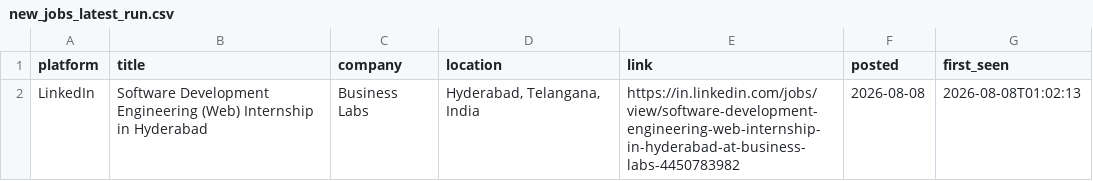
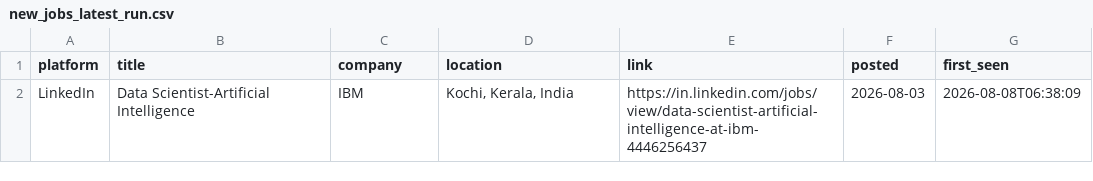
Before and after one commit to Kapilprajapat234/job-alert-bot, a CSV file: data/new_jobs_latest_run.csv, drawn as a sheet.

```diff
--- a/data/new_jobs_latest_run.csv
+++ b/data/new_jobs_latest_run.csv
@@ -1,2 +1,2 @@
 platform,title,company,location,link,posted,first_seen
-LinkedIn,Software Development Engineering (Web) Internship in Hyderabad,Business Labs,"Hyderabad, Telangana, India",https://in.linkedin.com/jobs/view/software-development-engineering-web-internship-in-hyderabad-at-business-labs-4450783982,2026-08-08,2026-08-08T01:02:13
+LinkedIn,Data Scientist-Artificial Intelligence,IBM,"Kochi, Kerala, India",https://in.linkedin.com/jobs/view/data-scientist-artificial-intelligence-at-ibm-4446256437,2026-08-03,2026-08-08T06:38:09
```
Also changed, not shown: data/seen_jobs.csv, 1 other file.
